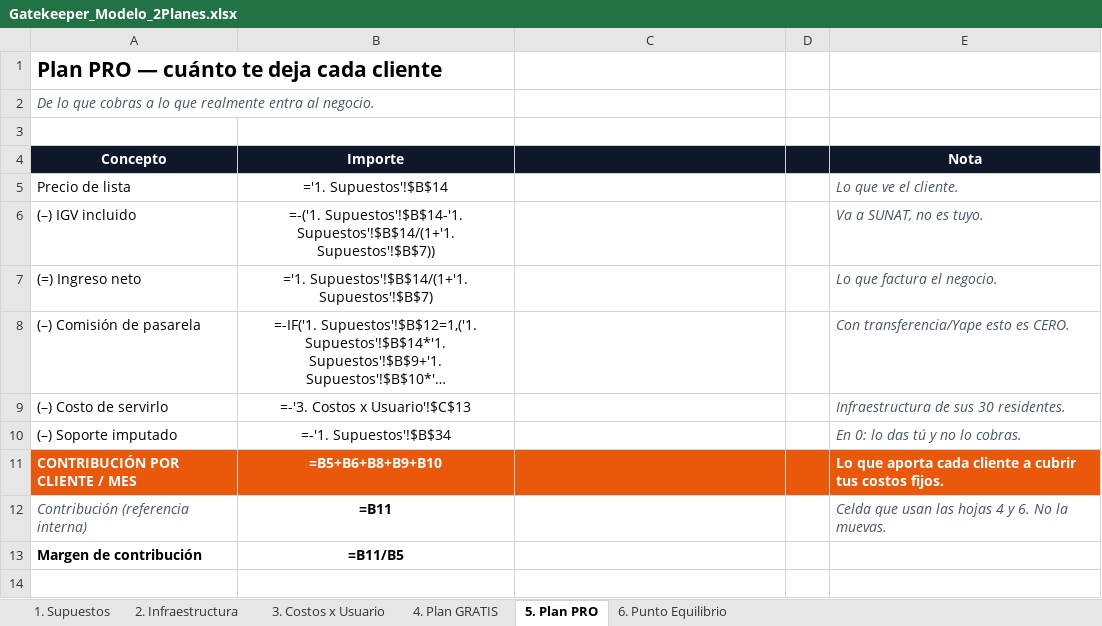
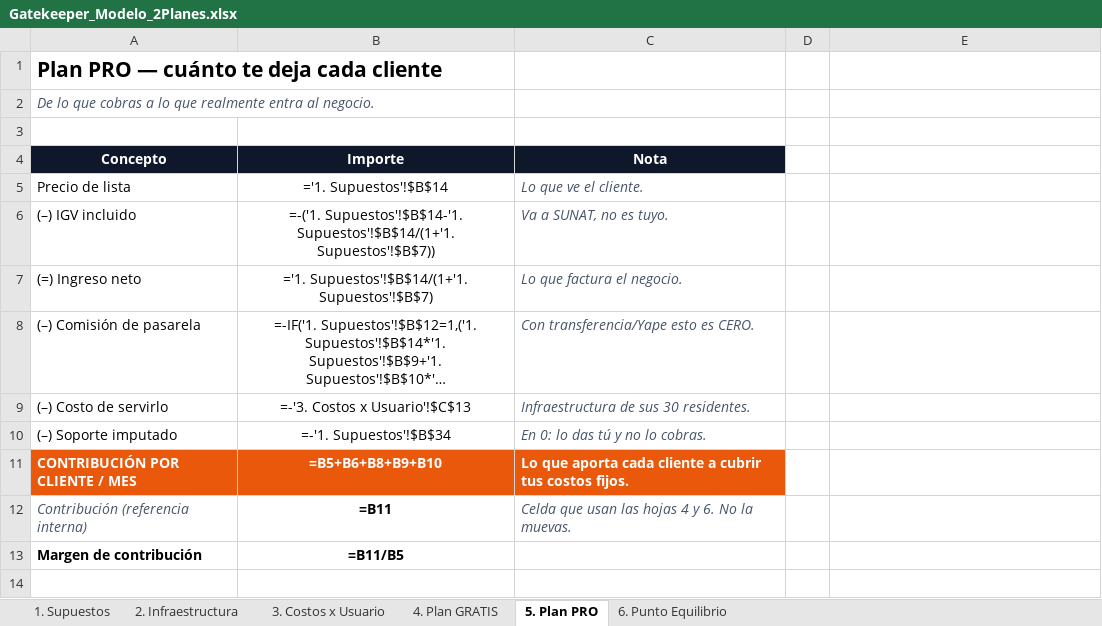
Before and after one commit to welfareorga-ux/gatekeeper, an Excel workbook: docs/Gatekeeper_Modelo_2Planes.xlsx, sheet 5. Plan PRO, drawn as a sheet; only a part is shown; long unchanged cells end in …; values as stored, in another font and other column widths than the file's, no borders; formulas without a stored value are shown as written; the diff covers the shown part only; the diff names each change by its address in the sheet, - before the commit and + after, or states it on an @@ line.

```diff
--- a/docs/Gatekeeper_Modelo_2Planes.xlsx (sheet 5. Plan PRO)
+++ b/docs/Gatekeeper_Modelo_2Planes.xlsx (sheet 5. Plan PRO)
-C4: (empty)
+C4: Nota
-D4:E4 fill: #0F172A
+D4:E4 fill: none
-E4: Nota
+E4: (empty)
-C5 (Nota): (empty)
+C5 (Nota): Lo que ve el cliente.
-E5: Lo que ve el cliente.
+E5: (empty)
-C6 (Nota): (empty)
+C6 (Nota): Va a SUNAT, no es tuyo.
-E6: Va a SUNAT, no es tuyo.
+E6: (empty)
-C7 (Nota): (empty)
+C7 (Nota): Lo que factura el negocio.
-E7: Lo que factura el negocio.
+E7: (empty)
-C8 (Nota): (empty)
+C8 (Nota): Con transferencia/Yape esto es CERO.
-E8: Con transferencia/Yape esto es CERO.
+E8: (empty)
-C9 (Nota): (empty)
+C9 (Nota): Infraestructura de sus 30 residentes.
-E9: Infraestructura de sus 30 residentes.
+E9: (empty)
-C10 (Nota): (empty)
+C10 (Nota): En 0: lo das tú y no lo cobras.
-E10: En 0: lo das tú y no lo cobras.
+E10: (empty)
-C11 (Nota): (empty)
+C11 (Nota): Lo que aporta cada cliente a cubrir tus costos fijos.
-D11:E11 fill: #EA580C
+D11:E11 fill: none
-E11: Lo que aporta cada cliente a cubrir tus costos fijos.
+E11: (empty)
-C12 (Nota): (empty)
+C12 (Nota): Celda que usan las hojas 4 y 6. No la muevas.
-E12: Celda que usan las hojas 4 y 6. No la muevas.
+E12: (empty)
```
Also changed, not shown: 17 added rows elsewhere in this sheet, sheet 4. Plan GRATIS, sheet 6. Punto Equilibrio, sheet 1. Supuestos.
